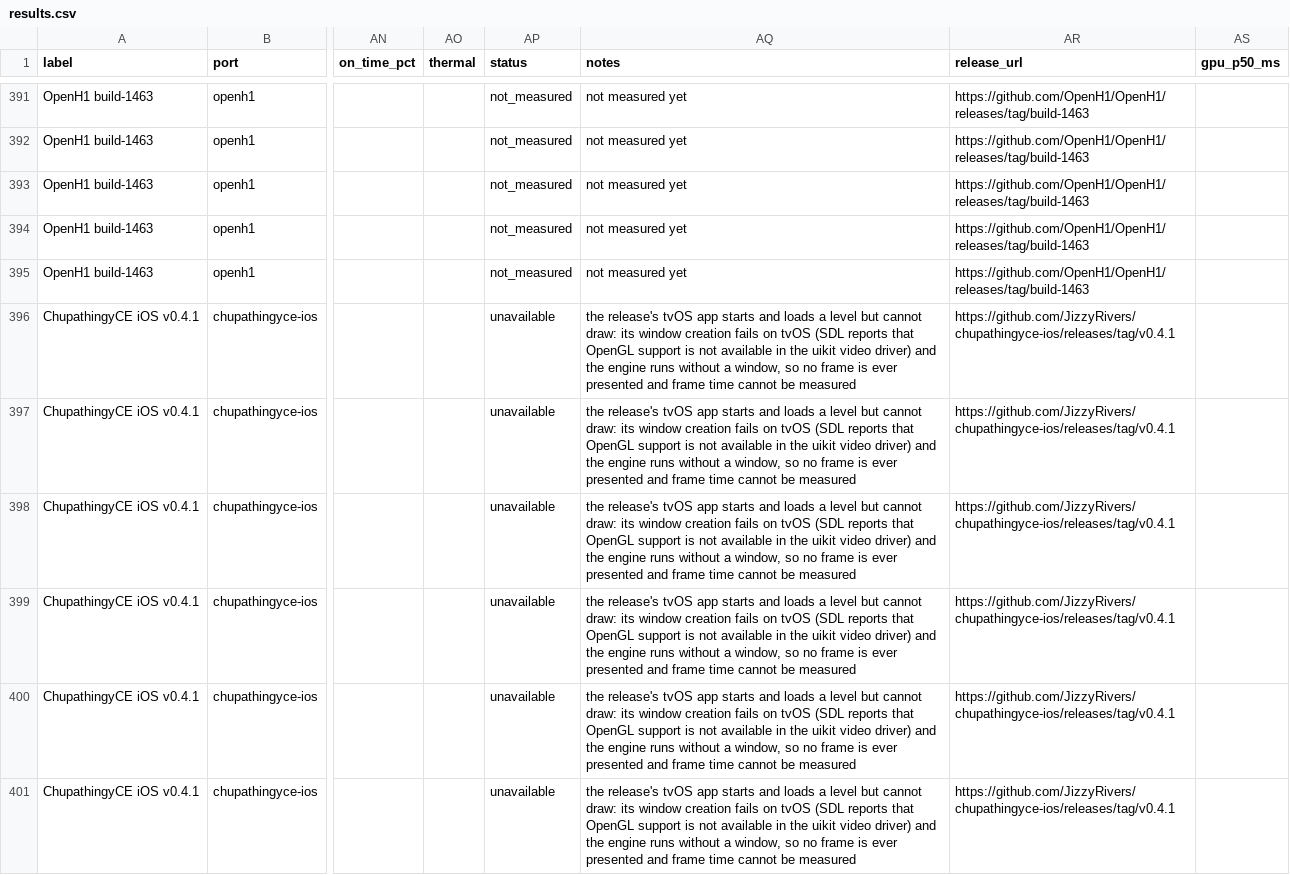
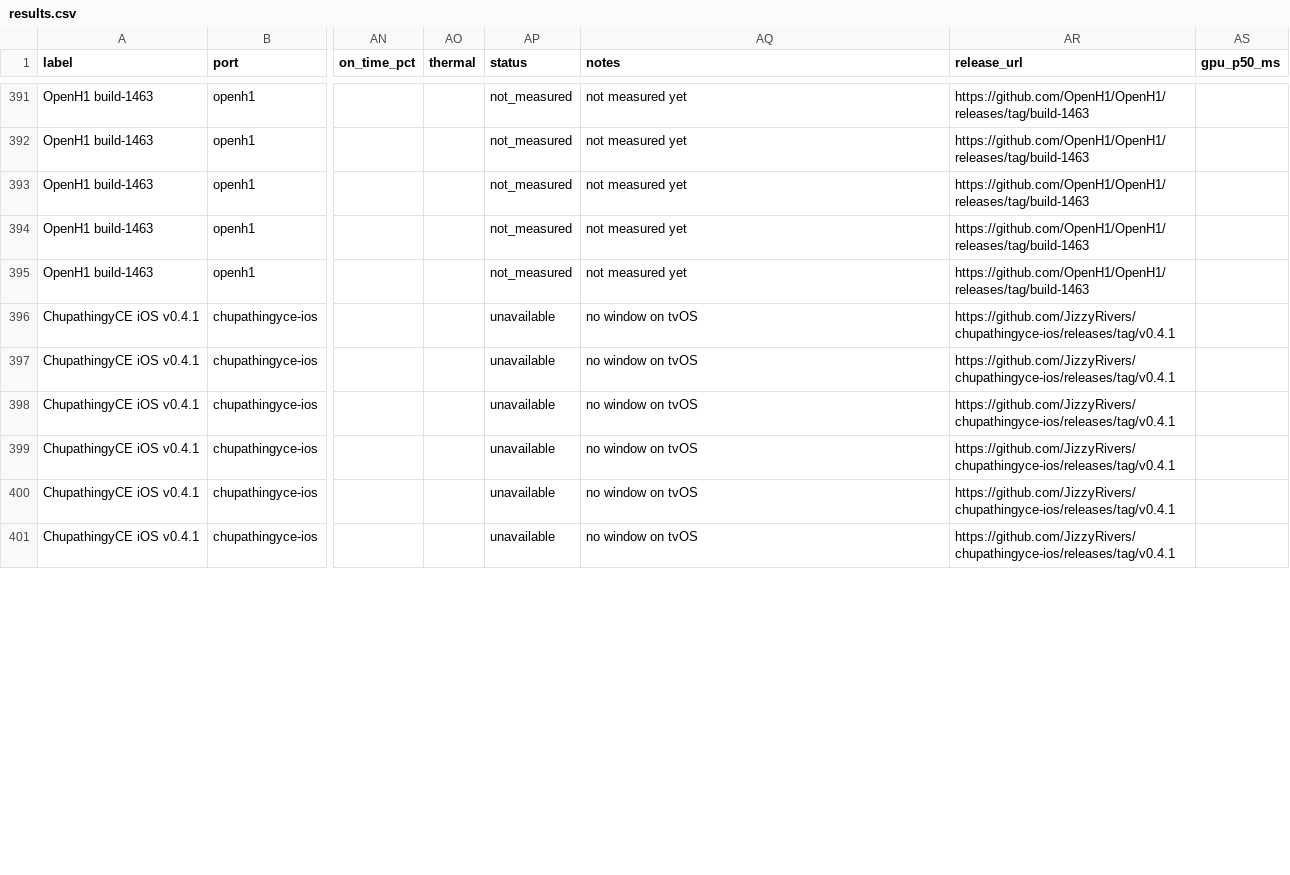
Before and after one commit to Ywach404/visr, a CSV file: docs/benchmarks/results.csv, drawn as a sheet; only a part is shown, gaps mark what is left out; the diff covers the shown part only; the diff names each change by its address in the sheet, - before the commit and + after, or states it on an @@ line.

```diff
--- a/docs/benchmarks/results.csv
+++ b/docs/benchmarks/results.csv
-AQ396:AQ401 (notes): the release's tvOS app starts and loads a level but cannot draw: its window creation fails on tvOS (SDL reports that OpenGL support is not available in the uikit video driver) and the engine runs without a window, so no frame is ever presented and frame time cannot be measured
+AQ396:AQ401 (notes): no window on tvOS
```
Also changed, not shown: 16 edited cells elsewhere in this file, docs/site/benchmarks/results.csv, 3 other files.
